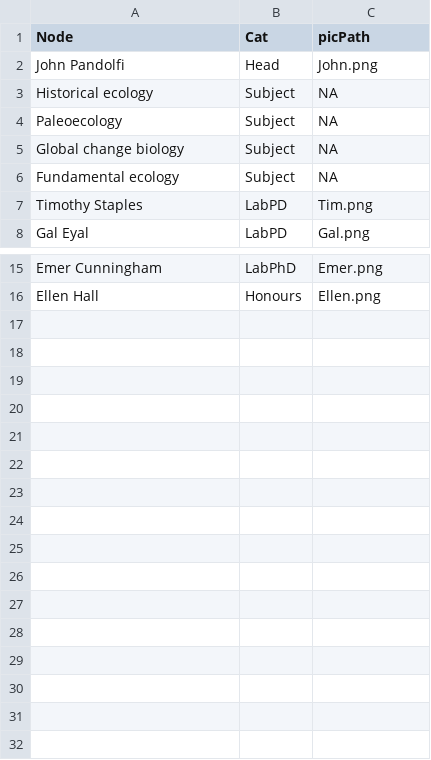
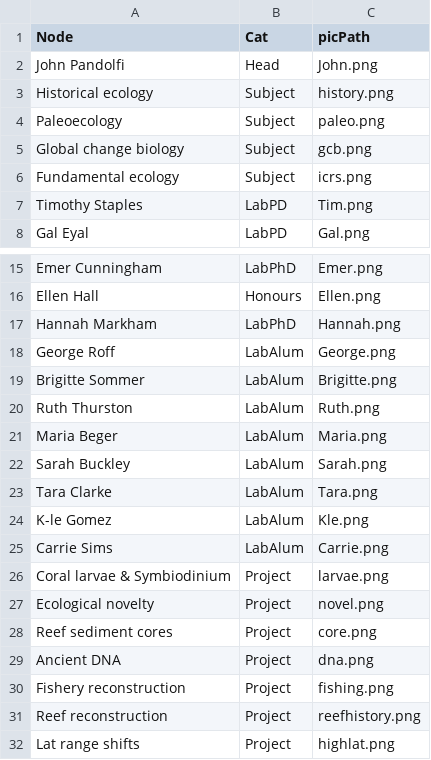
Before and after one commit to TimothyStaples/labnetwork, a CSV file: nodes.csv, drawn as a sheet; only a part is shown, gaps mark what is left out.

```diff
--- a/nodes.csv
+++ b/nodes.csv
@@ -2,6 +2,6 @@ Node,Cat,picPath
 John Pandolfi,Head,John.png
-Historical ecology,Subject,NA
-Paleoecology,Subject,NA
-Global change biology,Subject,NA
-Fundamental ecology,Subject,NA
+Historical ecology,Subject,history.png
+Paleoecology,Subject,paleo.png
+Global change biology,Subject,gcb.png
+Fundamental ecology,Subject,icrs.png
 Timothy Staples,LabPD,Tim.png
@@ -16 +16,17 @@ Emer Cunningham,LabPhD,Emer.png
 Ellen Hall,Honours,Ellen.png
+Hannah Markham,LabPhD,Hannah.png
+George Roff,LabAlum,George.png
+Brigitte Sommer,LabAlum,Brigitte.png
+Ruth Thurston,LabAlum,Ruth.png
+Maria Beger,LabAlum,Maria.png
+Sarah Buckley,LabAlum,Sarah.png
+Tara Clarke,LabAlum,Tara.png
+K-le Gomez,LabAlum,Kle.png
+Carrie Sims,LabAlum,Carrie.png
+Coral larvae & Symbiodinium,Project,larvae.png
+Ecological novelty,Project,novel.png
+Reef sediment cores,Project,core.png
+Ancient DNA,Project,dna.png
+Fishery reconstruction,Project,fishing.png
+Reef reconstruction,Project,reefhistory.png
+Lat range shifts,Project,highlat.png
```
Also changed, not shown: pandNet.csv, 43 other files.
